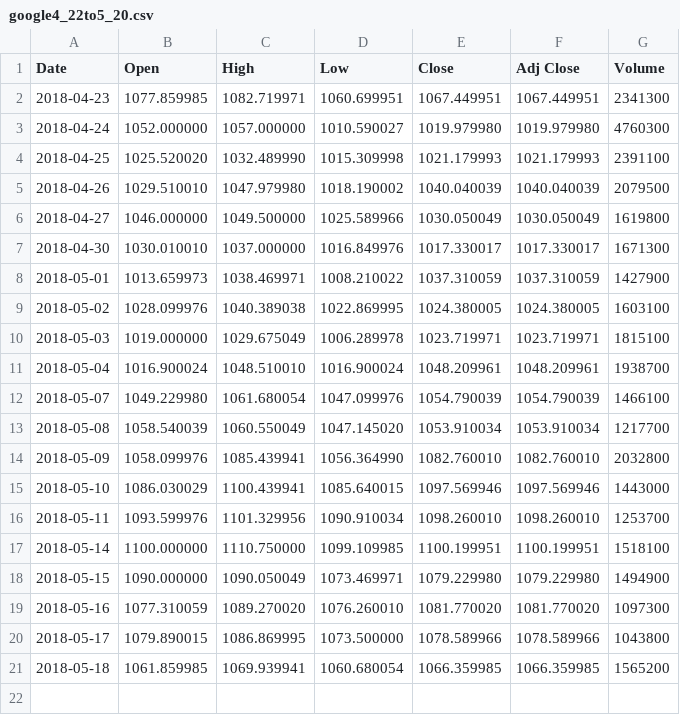
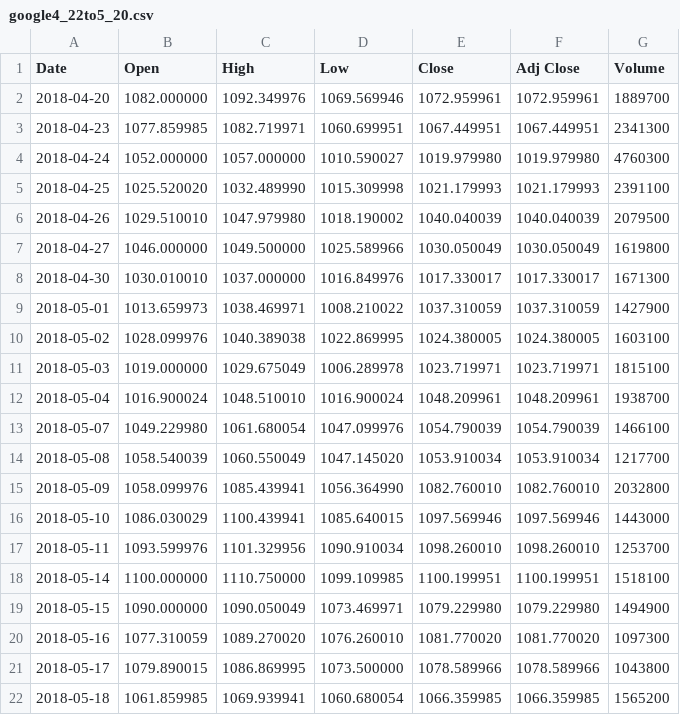
Before and after one commit to luk1684tw/stocker, a CSV file: google4_22to5_20.csv, drawn as a sheet; the diff names each change by its address in the sheet, - before the commit and + after, or states it on an @@ line.

Commit message:
replace ground truth with correct date period

```diff
--- a/google4_22to5_20.csv
+++ b/google4_22to5_20.csv
+row 2: 2018-04-20 | 1082.000000 | 1092.349976 | 1069.569946 | 1072.959961 | 1072.959961 | 1889700
```
